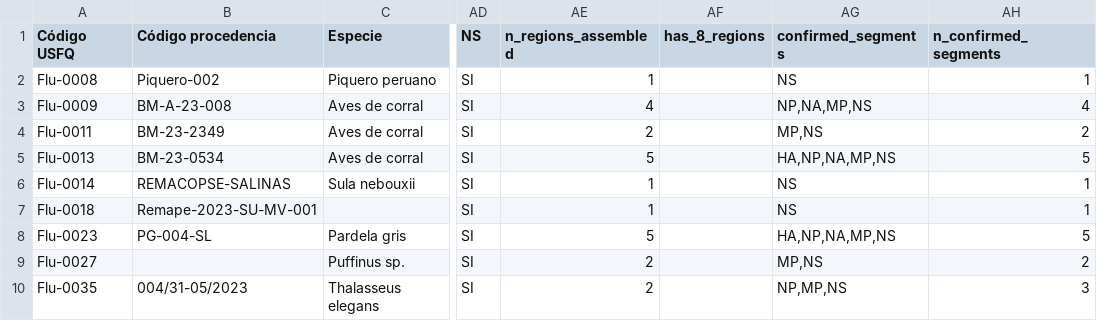
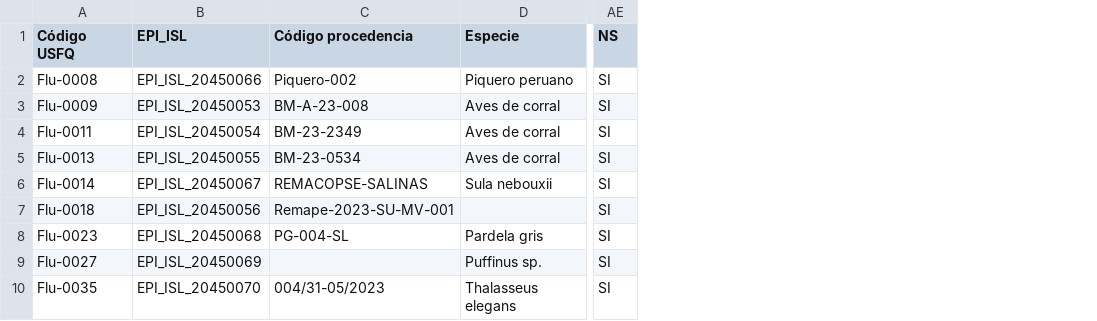
Before and after one commit to Sebysemily/Flu, a CSV file: config/flu_filtrado.csv, drawn as a sheet; only a part is shown, gaps mark what is left out; removed rows and columns are numbered as before the commit, all else as after; the diff names each change by its address in the sheet, - before the commit and + after, or states it on an @@ line.

Commit message:
primer refactor hasta importe de secuencias gisaid

```diff
--- a/config/flu_filtrado.csv
+++ b/config/flu_filtrado.csv
+column B (EPI_ISL), rows 2-10: EPI_ISL_20450066 | EPI_ISL_20450053 | EPI_ISL_20450054 | EPI_ISL_20450055 | EPI_ISL_20450067 | EPI_ISL_20450056 | EPI_ISL_20450068 | EPI_ISL_20450069 | EPI_ISL_20450070
-column AE (n_regions_assembled), rows 2-10: 1 | 4 | 2 | 5 | 1 | 1 | 5 | 2 | 2
-column AF (has_8_regions), empty
-column AG (confirmed_segments), rows 2-10: NS | NP,NA,MP,NS | MP,NS | HA,NP,NA,MP,NS | NS | NS | HA,NP,NA,MP,NS | MP,NS | NP,MP,NS
-column AH (n_confirmed_segments), rows 2-10: 1 | 4 | 2 | 5 | 1 | 1 | 5 | 2 | 3
```
Also changed, not shown: 38 other files.
